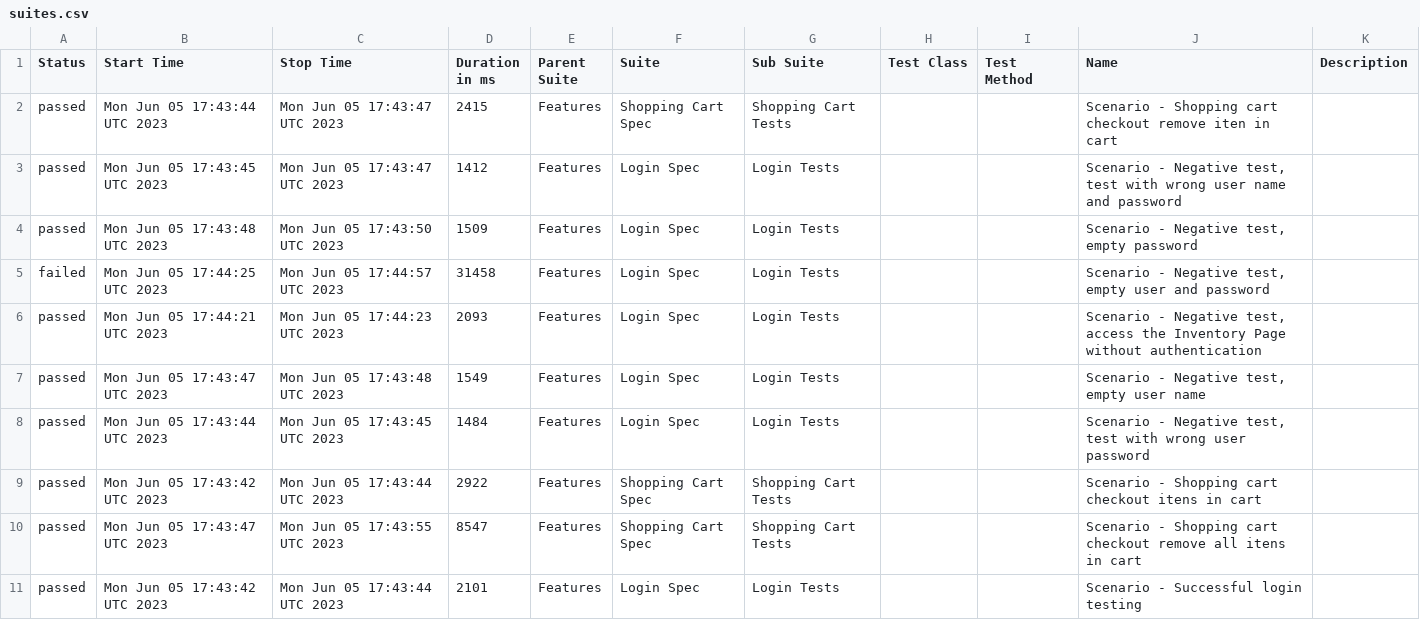
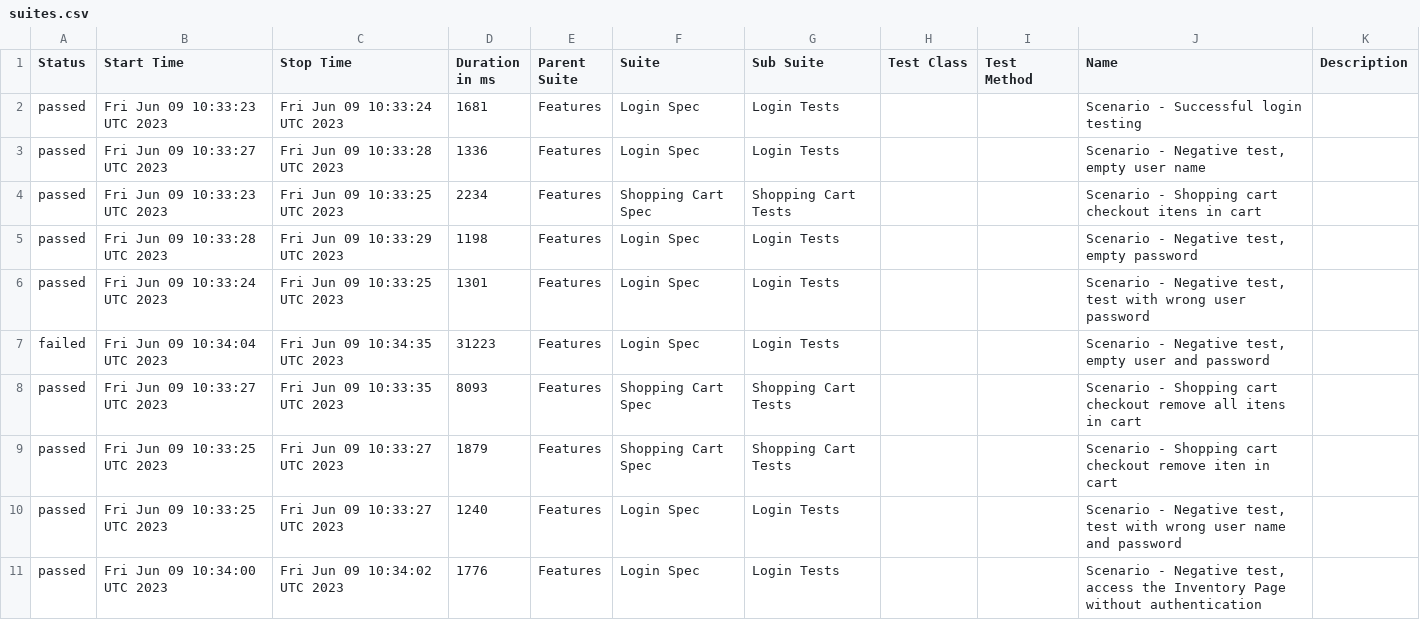
Before and after one commit to reinaldorossetti/robot_atdd_playwright_saucedemo, a CSV file: chromium/data/suites.csv, drawn as a sheet.

```diff
--- a/chromium/data/suites.csv
+++ b/chromium/data/suites.csv
@@ -1,11 +1,11 @@
 "Status","Start Time","Stop Time","Duration in ms","Parent Suite","Suite","Sub Suite","Test Class","Test Method","Name","Description"
-"passed","Mon Jun 05 17:43:44 UTC 2023","Mon Jun 05 17:43:47 UTC 2023","2415","Features","Shopping Cart Spec","Shopping Cart Tests","","","Scenario - Shopping cart checkout remove iten in cart",""
-"passed","Mon Jun 05 17:43:45 UTC 2023","Mon Jun 05 17:43:47 UTC 2023","1412","Features","Login Spec","Login Tests","","","Scenario - Negative test, test with wrong user name and password",""
-"passed","Mon Jun 05 17:43:48 UTC 2023","Mon Jun 05 17:43:50 UTC 2023","1509","Features","Login Spec","Login Tests","","","Scenario - Negative test, empty password",""
-"failed","Mon Jun 05 17:44:25 UTC 2023","Mon Jun 05 17:44:57 UTC 2023","31458","Features","Login Spec","Login Tests","","","Scenario - Negative test, empty user and password",""
-"passed","Mon Jun 05 17:44:21 UTC 2023","Mon Jun 05 17:44:23 UTC 2023","2093","Features","Login Spec","Login Tests","","","Scenario - Negative test, access the Inventory Page without authentication",""
-"passed","Mon Jun 05 17:43:47 UTC 2023","Mon Jun 05 17:43:48 UTC 2023","1549","Features","Login Spec","Login Tests","","","Scenario - Negative test, empty user name",""
-"passed","Mon Jun 05 17:43:44 UTC 2023","Mon Jun 05 17:43:45 UTC 2023","1484","Features","Login Spec","Login Tests","","","Scenario - Negative test, test with wrong user password",""
-"passed","Mon Jun 05 17:43:42 UTC 2023","Mon Jun 05 17:43:44 UTC 2023","2922","Features","Shopping Cart Spec","Shopping Cart Tests","","","Scenario - Shopping cart checkout itens in cart",""
-"passed","Mon Jun 05 17:43:47 UTC 2023","Mon Jun 05 17:43:55 UTC 2023","8547","Features","Shopping Cart Spec","Shopping Cart Tests","","","Scenario - Shopping cart checkout remove all itens in cart",""
-"passed","Mon Jun 05 17:43:42 UTC 2023","Mon Jun 05 17:43:44 UTC 2023","2101","Features","Login Spec","Login Tests","","","Scenario - Successful login testing",""
+"passed","Fri Jun 09 10:33:23 UTC 2023","Fri Jun 09 10:33:24 UTC 2023","1681","Features","Login Spec","Login Tests","","","Scenario - Successful login testing",""
+"passed","Fri Jun 09 10:33:27 UTC 2023","Fri Jun 09 10:33:28 UTC 2023","1336","Features","Login Spec","Login Tests","","","Scenario - Negative test, empty user name",""
+"passed","Fri Jun 09 10:33:23 UTC 2023","Fri Jun 09 10:33:25 UTC 2023","2234","Features","Shopping Cart Spec","Shopping Cart Tests","","","Scenario - Shopping cart checkout itens in cart",""
+"passed","Fri Jun 09 10:33:28 UTC 2023","Fri Jun 09 10:33:29 UTC 2023","1198","Features","Login Spec","Login Tests","","","Scenario - Negative test, empty password",""
+"passed","Fri Jun 09 10:33:24 UTC 2023","Fri Jun 09 10:33:25 UTC 2023","1301","Features","Login Spec","Login Tests","","","Scenario - Negative test, test with wrong user password",""
+"failed","Fri Jun 09 10:34:04 UTC 2023","Fri Jun 09 10:34:35 UTC 2023","31223","Features","Login Spec","Login Tests","","","Scenario - Negative test, empty user and password",""
+"passed","Fri Jun 09 10:33:27 UTC 2023","Fri Jun 09 10:33:35 UTC 2023","8093","Features","Shopping Cart Spec","Shopping Cart Tests","","","Scenario - Shopping cart checkout remove all itens in cart",""
+"passed","Fri Jun 09 10:33:25 UTC 2023","Fri Jun 09 10:33:27 UTC 2023","1879","Features","Shopping Cart Spec","Shopping Cart Tests","","","Scenario - Shopping cart checkout remove iten in cart",""
+"passed","Fri Jun 09 10:33:25 UTC 2023","Fri Jun 09 10:33:27 UTC 2023","1240","Features","Login Spec","Login Tests","","","Scenario - Negative test, test with wrong user name and password",""
+"passed","Fri Jun 09 10:34:00 UTC 2023","Fri Jun 09 10:34:02 UTC 2023","1776","Features","Login Spec","Login Tests","","","Scenario - Negative test, access the Inventory Page without authentication",""
```
Also changed, not shown: 47 other files.
